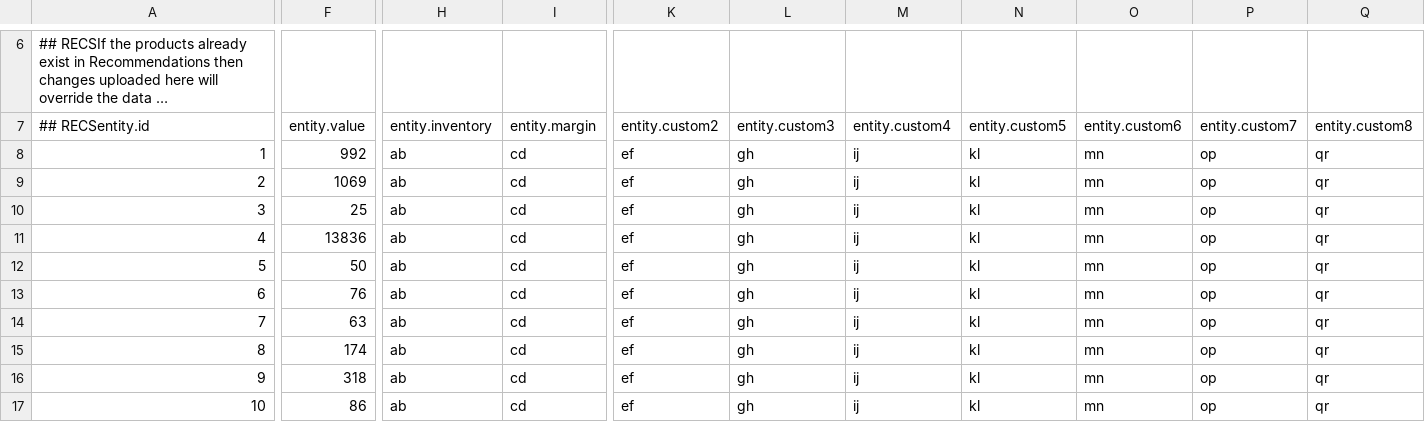
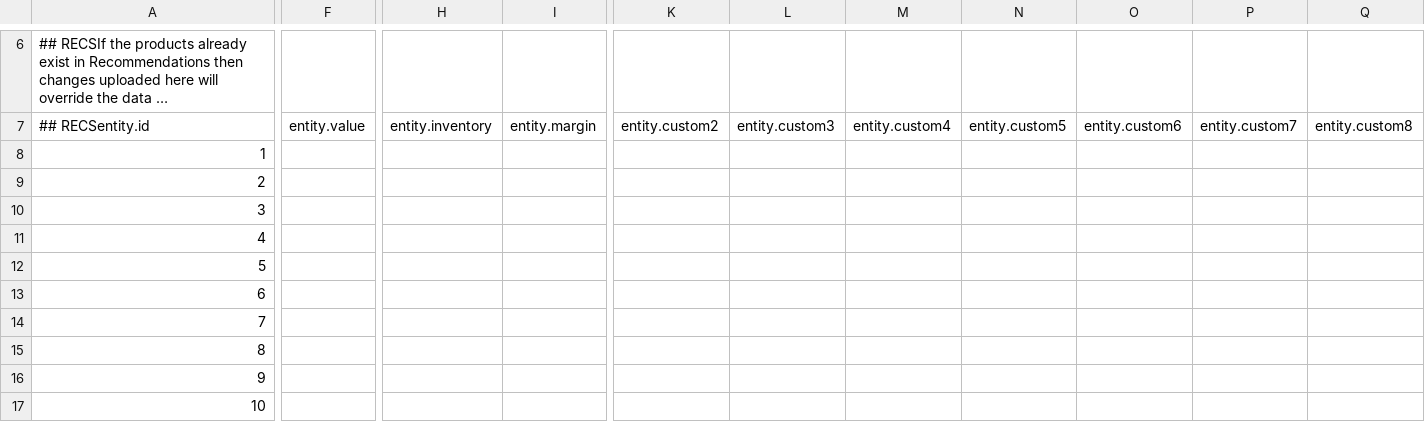
Before and after one commit to alecdon610/poc_target_recommendation_feed, a CSV file: feed (2).csv, drawn as a sheet; only a part is shown, gaps mark what is left out; long unchanged cells end in …; the diff covers the shown part only; the diff names each change by its address in the sheet, - before the commit and + after, or states it on an @@ line.

Commit message:
Add files via upload

```diff
--- a/feed (2).csv
+++ b/feed (2).csv
-F8 (entity.value): 992
+F8 (entity.value): (empty)
-H8:H17 (entity.inventory): ab
+H8:H17 (entity.inventory): (empty)
-I8:I17 (entity.margin): cd
+I8:I17 (entity.margin): (empty)
-K8:K17 (entity.custom2): ef
+K8:K17 (entity.custom2): (empty)
-L8:L17 (entity.custom3): gh
+L8:L17 (entity.custom3): (empty)
-M8:M17 (entity.custom4): ij
+M8:M17 (entity.custom4): (empty)
-N8:N17 (entity.custom5): kl
+N8:N17 (entity.custom5): (empty)
-O8:O17 (entity.custom6): mn
+O8:O17 (entity.custom6): (empty)
-P8:P17 (entity.custom7): op
+P8:P17 (entity.custom7): (empty)
-Q8:Q17 (entity.custom8): qr
+Q8:Q17 (entity.custom8): (empty)
-F9 (entity.value): 1069
+F9 (entity.value): (empty)
-F10 (entity.value): 25
+F10 (entity.value): (empty)
-F11 (entity.value): 13836
+F11 (entity.value): (empty)
-F12 (entity.value): 50
+F12 (entity.value): (empty)
-F13 (entity.value): 76
+F13 (entity.value): (empty)
-F14 (entity.value): 63
+F14 (entity.value): (empty)
-F15 (entity.value): 174
+F15 (entity.value): (empty)
-F16 (entity.value): 318
+F16 (entity.value): (empty)
-F17 (entity.value): 86
+F17 (entity.value): (empty)
```
Also changed, not shown: 20 edited cells elsewhere in this file.
